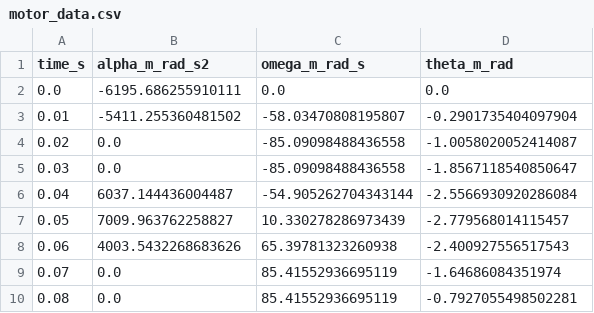
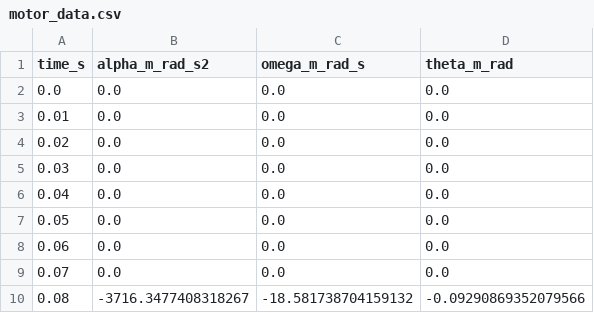
Before and after one commit to Amirjf/single-rod-pendulum, a CSV file: reports/motor_data.csv, drawn as a sheet.

Commit message:
report dat created

```diff
--- a/reports/motor_data.csv
+++ b/reports/motor_data.csv
@@ -1,10 +1,10 @@
 time_s,alpha_m_rad_s2,omega_m_rad_s,theta_m_rad
-0.0,-6195.686255910111,0.0,0.0
-0.01,-5411.255360481502,-58.03470808195807,-0.2901735404097904
-0.02,0.0,-85.09098488436558,-1.0058020052414087
-0.03,0.0,-85.09098488436558,-1.8567118540850647
-0.04,6037.144436004487,-54.905262704343144,-2.5566930920286084
-0.05,7009.963762258827,10.330278286973439,-2.779568014115457
-0.06,4003.5432268683626,65.39781323260938,-2.400927556517543
-0.07,0.0,85.41552936695119,-1.64686084351974
-0.08,0.0,85.41552936695119,-0.7927055498502281
+0.0,0.0,0.0,0.0
+0.01,0.0,0.0,0.0
+0.02,0.0,0.0,0.0
+0.03,0.0,0.0,0.0
+0.04,0.0,0.0,0.0
+0.05,0.0,0.0,0.0
+0.06,0.0,0.0,0.0
+0.07,0.0,0.0,0.0
+0.08,-3716.3477408318267,-18.581738704159132,-0.09290869352079566
```
